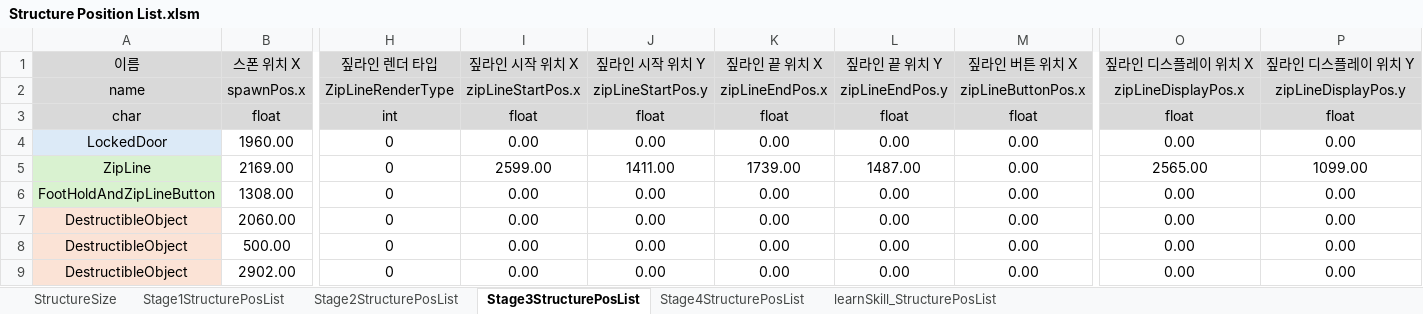
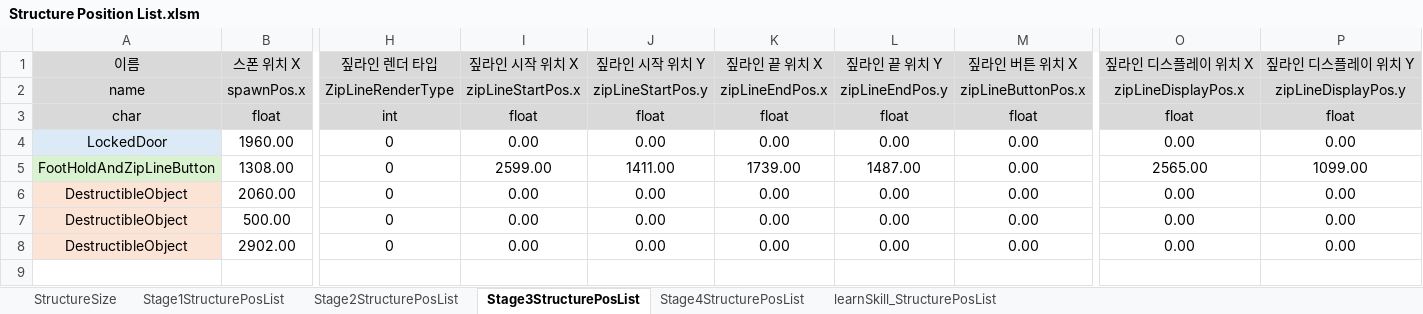
Before and after one commit to kimi5231/B1A2_project1_data, an Excel workbook: data/Structure Position List.xlsm, sheet Stage3StructurePosList, drawn as a sheet; only a part is shown, gaps mark what is left out; values as stored, in another font and other column widths than the file's, no borders; removed rows and columns are numbered as before the commit, all else as after; rows hold the shown columns only; the diff names each change by its address in the sheet, - before the commit and + after, or states it on an @@ line.

Commit message:
SturcturePosList.xlsm 재수정

```diff
--- a/data/Structure Position List.xlsm (sheet Stage3StructurePosList)
+++ b/data/Structure Position List.xlsm (sheet Stage3StructurePosList)
-row 5: ZipLine | 2169.00 | 0 | 2599.00 | 1411.00 | 1739.00 | 1487.00 | 0.00 | 2565.00 | 1099.00
-I5: 0.00
+I5: 2599.00
-J5: 0.00
+J5: 1411.00
-K5: 0.00
+K5: 1739.00
-L5: 0.00
+L5: 1487.00
-O5: 0.00
+O5: 2565.00
-P5: 0.00
+P5: 1099.00
```
Also changed, not shown: sheet Stage2StructurePosList, sheet Stage1StructurePosList, 3 other files.
